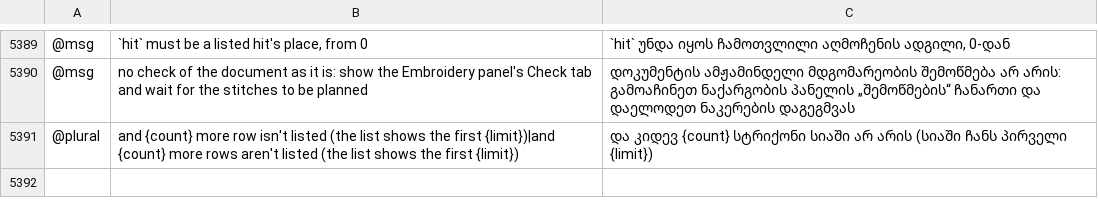
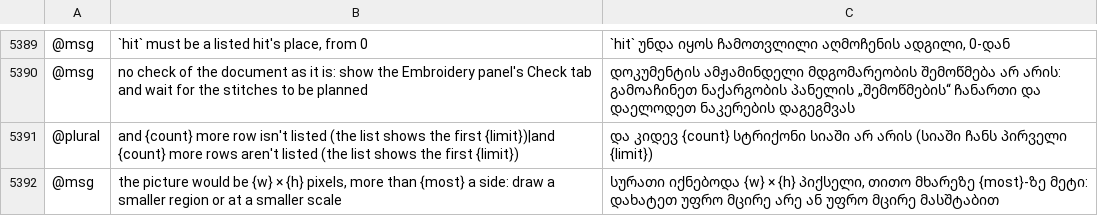
Before and after one commit to przbat-public/vectorcraft-stitch, a TSV file: crates/ui-egui/src/i18n/ka.tsv, drawn as a sheet; only a part is shown, gaps mark what is left out; the diff names each change by its address in the sheet, - before the commit and + after, or states it on an @@ line.

```diff
--- a/crates/ui-egui/src/i18n/ka.tsv
+++ b/crates/ui-egui/src/i18n/ka.tsv
+row 5392: @msg | the picture would be {w} × {h} pixels, more than {most} a side: draw a smaller region or at a smaller scale | სურათი იქნებოდა {w} × {h} პიქსელი, თითო მხარეზე {most}-ზე მეტი: დახატეთ უფრო მცირე არე ან უფრო მცირე მასშტაბით
```
Also changed, not shown: crates/ui-egui/src/i18n/bg.tsv, crates/ui-egui/src/i18n/el.tsv, 23 other files.
